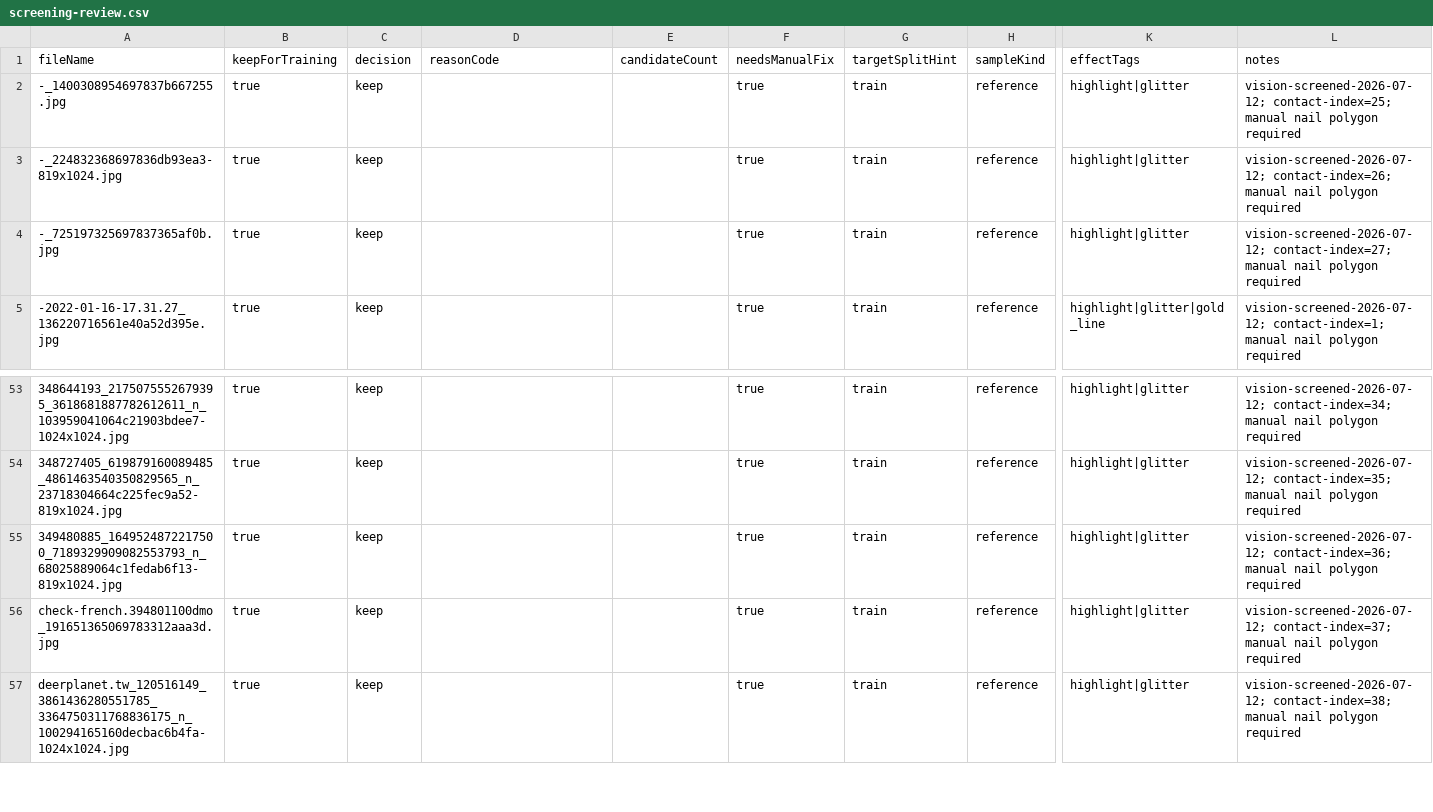
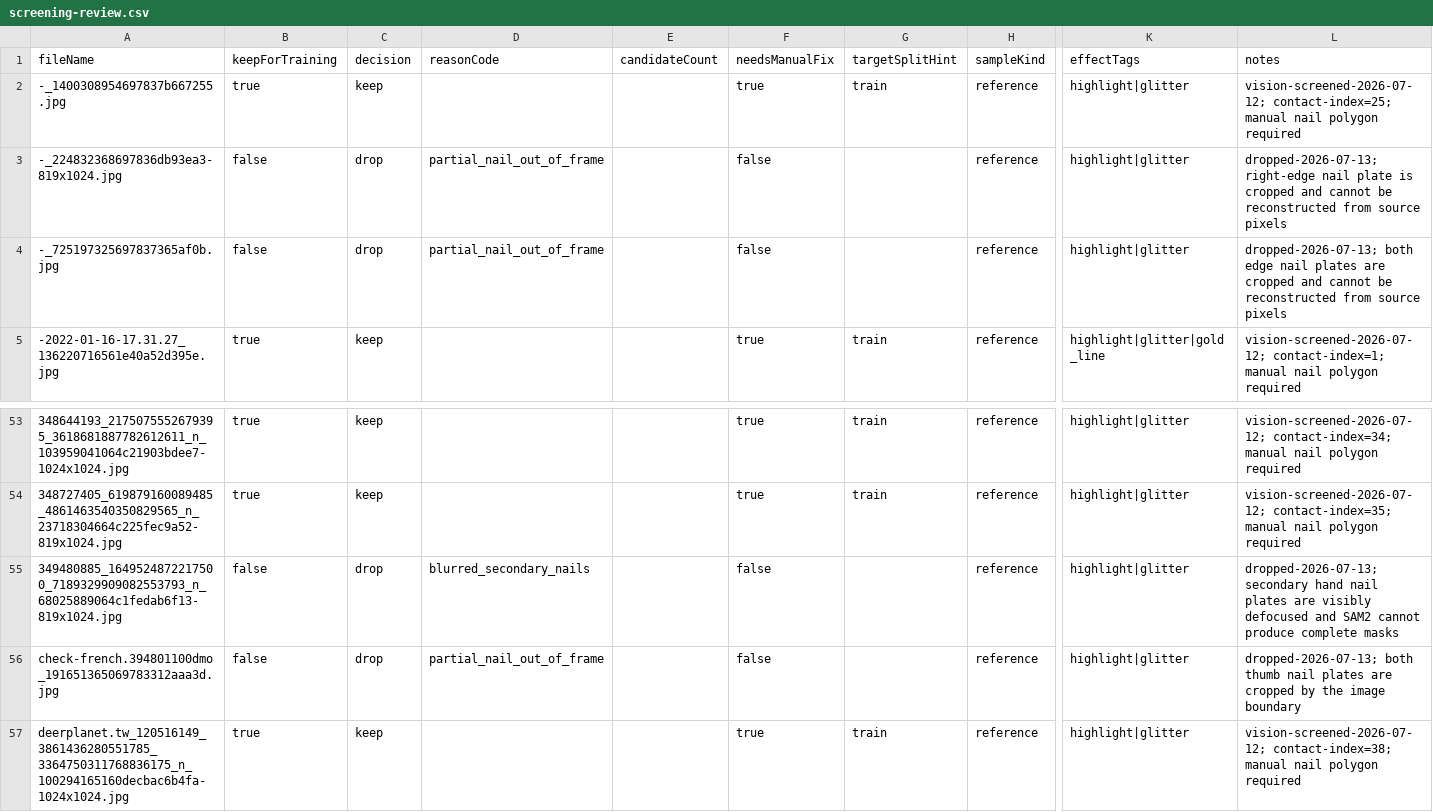
Before and after one commit to yaoyinyu/JiaRu, a CSV file: 辅助材料/real-material-review-2026-07-12/review/screening-review.csv, drawn as a sheet; only a part is shown, gaps mark what is left out; the diff names each change by its address in the sheet, - before the commit and + after, or states it on an @@ line.

Commit message:
feat: add tiled rework audit and source exclusions

```diff
--- a/辅助材料/real-material-review-2026-07-12/review/screening-review.csv
+++ b/辅助材料/real-material-review-2026-07-12/review/screening-review.csv
-B3:B4 (keepForTraining): true
+B3:B4 (keepForTraining): false
-C3:C4 (decision): keep
+C3:C4 (decision): drop
-D3:D4 (reasonCode): (empty)
+D3:D4 (reasonCode): partial_nail_out_of_frame
-F3:F4 (needsManualFix): true
+F3:F4 (needsManualFix): false
-G3:G4 (targetSplitHint): train
+G3:G4 (targetSplitHint): (empty)
-L3 (notes): vision-screened-2026-07-12; contact-index=26; manual nail polygon required
+L3 (notes): dropped-2026-07-13; right-edge nail plate is cropped and cannot be reconstructed from source pixels
-L4 (notes): vision-screened-2026-07-12; contact-index=27; manual nail polygon required
+L4 (notes): dropped-2026-07-13; both edge nail plates are cropped and cannot be reconstructed from source pixels
-B55:B56 (keepForTraining): true
+B55:B56 (keepForTraining): false
-C55:C56 (decision): keep
+C55:C56 (decision): drop
-D55 (reasonCode): (empty)
+D55 (reasonCode): blurred_secondary_nails
-F55:F56 (needsManualFix): true
+F55:F56 (needsManualFix): false
-G55:G56 (targetSplitHint): train
+G55:G56 (targetSplitHint): (empty)
-L55 (notes): vision-screened-2026-07-12; contact-index=36; manual nail polygon required
+L55 (notes): dropped-2026-07-13; secondary hand nail plates are visibly defocused and SAM2 cannot produce complete masks
-D56 (reasonCode): (empty)
+D56 (reasonCode): partial_nail_out_of_frame
-L56 (notes): vision-screened-2026-07-12; contact-index=37; manual nail polygon required
+L56 (notes): dropped-2026-07-13; both thumb nail plates are cropped by the image boundary
```
Also changed, not shown: 辅助材料/real-material-review-2026-07-12/review/prelabel-v2-visual-review.csv, 10 other files.
